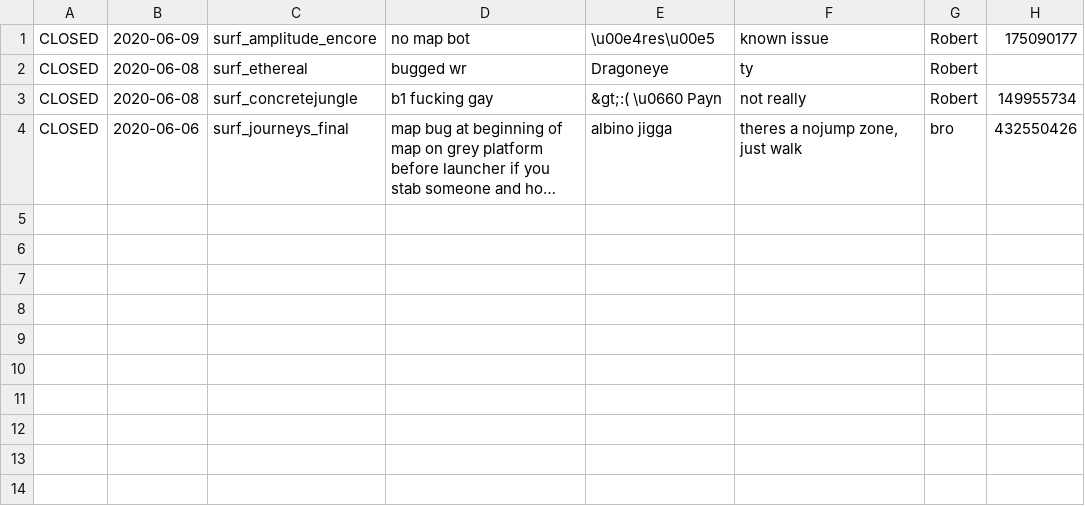
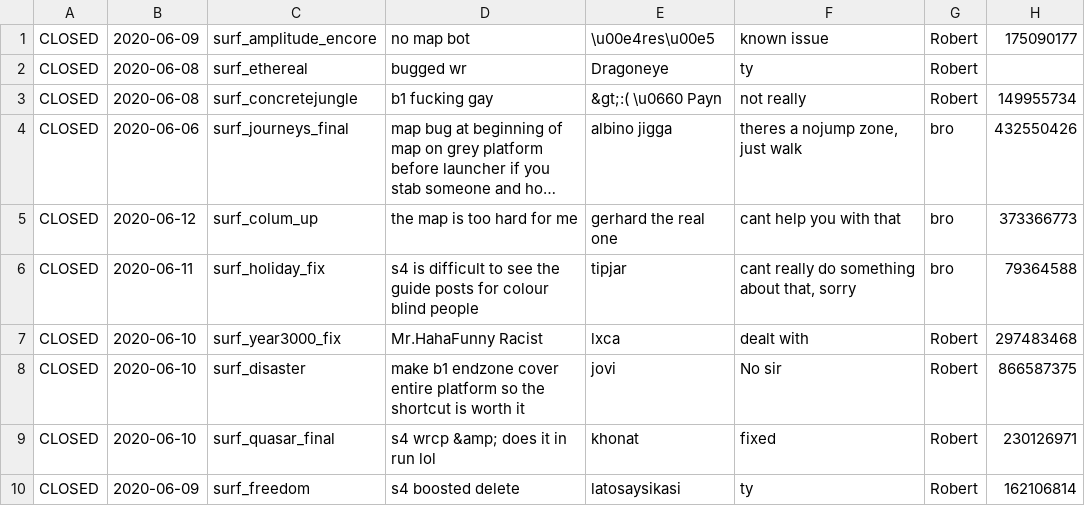
Before and after one commit to Kakalinn/sh-report-archive, a CSV file: archive.csv, drawn as a sheet; long unchanged cells end in …; the diff names each change by its address in the sheet, - before the commit and + after, or states it on an @@ line.

```diff
--- a/archive.csv
+++ b/archive.csv
+row 5: CLOSED | 2020-06-12 | surf_colum_up | the map is too hard for me | gerhard the real one | cant help you with that | bro | 373366773
+row 6: CLOSED | 2020-06-11 | surf_holiday_fix | s4 is difficult to see the guide posts for colour blind people | tipjar | cant really do something about that, sorry | bro | 79364588
+row 7: CLOSED | 2020-06-10 | surf_year3000_fix | Mr.HahaFunny Racist | lxca | dealt with | Robert | 297483468
+row 8: CLOSED | 2020-06-10 | surf_disaster | make b1 endzone cover entire platform so the shortcut is worth it | jovi | No sir | Robert | 866587375
+row 9: CLOSED | 2020-06-10 | surf_quasar_final | s4 wrcp &amp; does it in run lol | khonat | fixed | Robert | 230126971
+row 10: CLOSED | 2020-06-09 | surf_freedom | s4 boosted delete | latosaysikasi | ty | Robert | 162106814
```
Also changed, not shown: last.csv.
